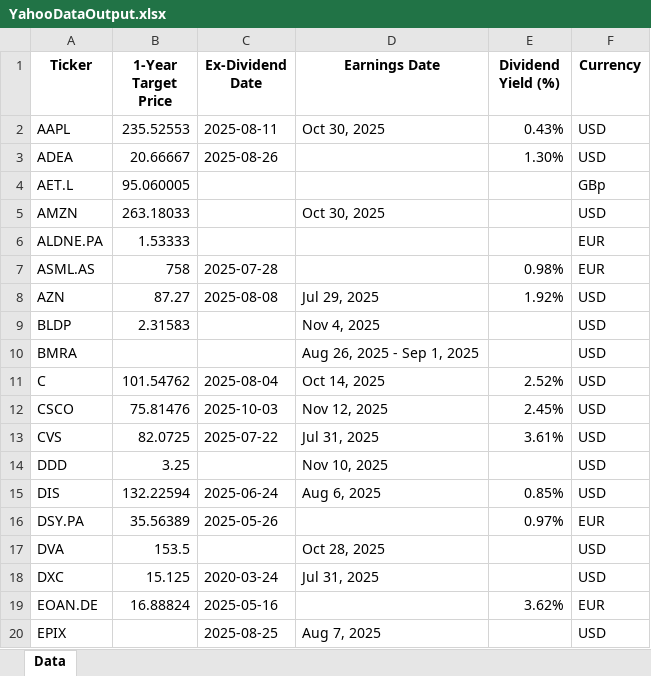
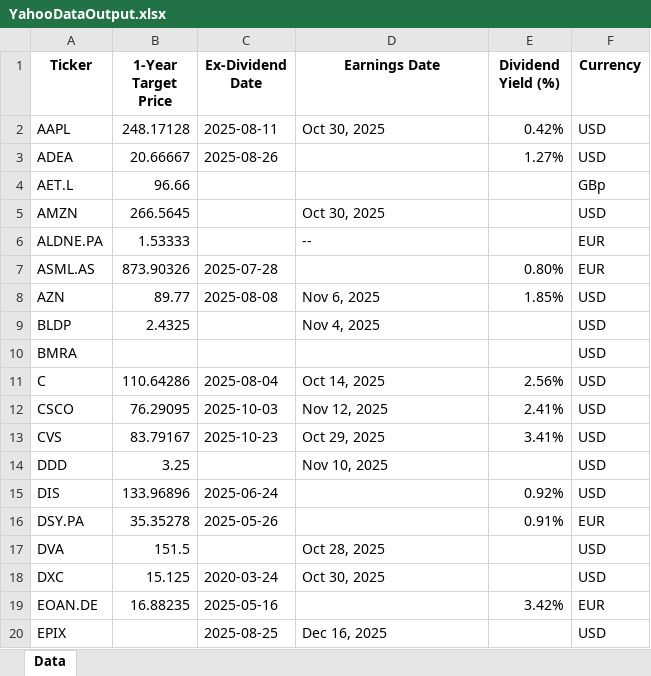
Before and after one commit to KostaDY/NikyClean, an Excel workbook: YahooDataOutput.xlsx, sheet Data, drawn as a sheet; only a part is shown; values as stored, in another font and other column widths than the file's, no borders; the diff covers the shown part only; the diff names each change by its address in the sheet, - before the commit and + after, or states it on an @@ line.

```diff
--- a/YahooDataOutput.xlsx (sheet Data)
+++ b/YahooDataOutput.xlsx (sheet Data)
-B2 (1-Year Target Price): 235.52553
+B2 (1-Year Target Price): 248.17128
-E2 (Dividend Yield (%)): 0.43%
+E2 (Dividend Yield (%)): 0.42%
-E3 (Dividend Yield (%)): 1.30%
+E3 (Dividend Yield (%)): 1.27%
-B4 (1-Year Target Price): 95.060005
+B4 (1-Year Target Price): 96.66
-B5 (1-Year Target Price): 263.18033
+B5 (1-Year Target Price): 266.5645
-D6 (Earnings Date): (empty)
+D6 (Earnings Date): --
-B7 (1-Year Target Price): 758
+B7 (1-Year Target Price): 873.90326
-E7 (Dividend Yield (%)): 0.98%
+E7 (Dividend Yield (%)): 0.80%
-B8 (1-Year Target Price): 87.27
+B8 (1-Year Target Price): 89.77
-D8 (Earnings Date): Jul 29, 2025
+D8 (Earnings Date): Nov 6, 2025
-E8 (Dividend Yield (%)): 1.92%
+E8 (Dividend Yield (%)): 1.85%
-B9 (1-Year Target Price): 2.31583
+B9 (1-Year Target Price): 2.4325
-D10 (Earnings Date): Aug 26, 2025 - Sep 1, 2025
+D10 (Earnings Date): (empty)
-B11 (1-Year Target Price): 101.54762
+B11 (1-Year Target Price): 110.64286
-E11 (Dividend Yield (%)): 2.52%
+E11 (Dividend Yield (%)): 2.56%
-B12 (1-Year Target Price): 75.81476
+B12 (1-Year Target Price): 76.29095
-E12 (Dividend Yield (%)): 2.45%
+E12 (Dividend Yield (%)): 2.41%
-B13 (1-Year Target Price): 82.0725
+B13 (1-Year Target Price): 83.79167
-C13 (Ex-Dividend Date): 2025-07-22
+C13 (Ex-Dividend Date): 2025-10-23
-D13 (Earnings Date): Jul 31, 2025
+D13 (Earnings Date): Oct 29, 2025
-E13 (Dividend Yield (%)): 3.61%
+E13 (Dividend Yield (%)): 3.41%
-B15 (1-Year Target Price): 132.22594
+B15 (1-Year Target Price): 133.96896
-D15 (Earnings Date): Aug 6, 2025
+D15 (Earnings Date): (empty)
-E15 (Dividend Yield (%)): 0.85%
+E15 (Dividend Yield (%)): 0.92%
-B16 (1-Year Target Price): 35.56389
+B16 (1-Year Target Price): 35.35278
-E16 (Dividend Yield (%)): 0.97%
+E16 (Dividend Yield (%)): 0.91%
-B17 (1-Year Target Price): 153.5
+B17 (1-Year Target Price): 151.5
-D18 (Earnings Date): Jul 31, 2025
+D18 (Earnings Date): Oct 30, 2025
-B19 (1-Year Target Price): 16.88824
+B19 (1-Year Target Price): 16.88235
-E19 (Dividend Yield (%)): 3.62%
+E19 (Dividend Yield (%)): 3.42%
-D20 (Earnings Date): Aug 7, 2025
+D20 (Earnings Date): Dec 16, 2025
```
Also changed, not shown: 85 edited cells elsewhere in this sheet, 3 other files.
